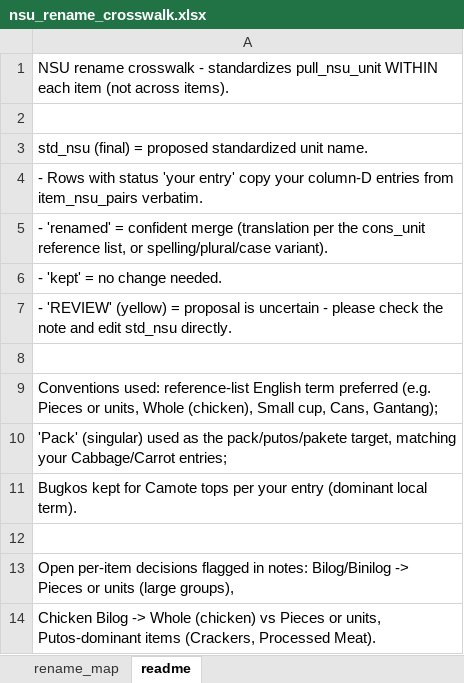
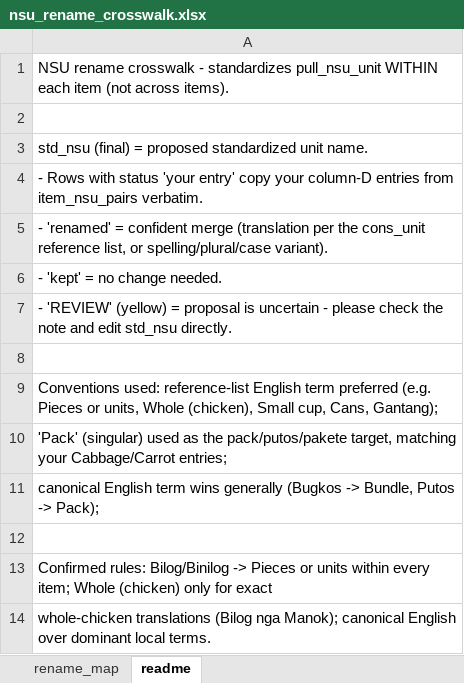
Before and after one commit to Shineyang03/nsu-market-survey-cleaning, an Excel workbook: outputs/tables/nsu_rename_crosswalk.xlsx, sheet readme, drawn as a sheet; values as stored, in another font and other column widths than the file's, no borders; the diff names each change by its address in the sheet, - before the commit and + after, or states it on an @@ line.

```diff
--- a/outputs/tables/nsu_rename_crosswalk.xlsx (sheet readme)
+++ b/outputs/tables/nsu_rename_crosswalk.xlsx (sheet readme)
-A11: Bugkos kept for Camote tops per your entry (dominant local term).
+A11: canonical English term wins generally (Bugkos -> Bundle, Putos -> Pack);
-A13: Open per-item decisions flagged in notes: Bilog/Binilog -> Pieces or units (large groups),
+A13: Confirmed rules: Bilog/Binilog -> Pieces or units within every item; Whole (chicken) only for exact
-A14: Chicken Bilog -> Whole (chicken) vs Pieces or units, Putos-dominant items (Crackers, Processed Meat).
+A14: whole-chicken translations (Bilog nga Manok); canonical English over dominant local terms.
```
Also changed, not shown: sheet rename_map.
